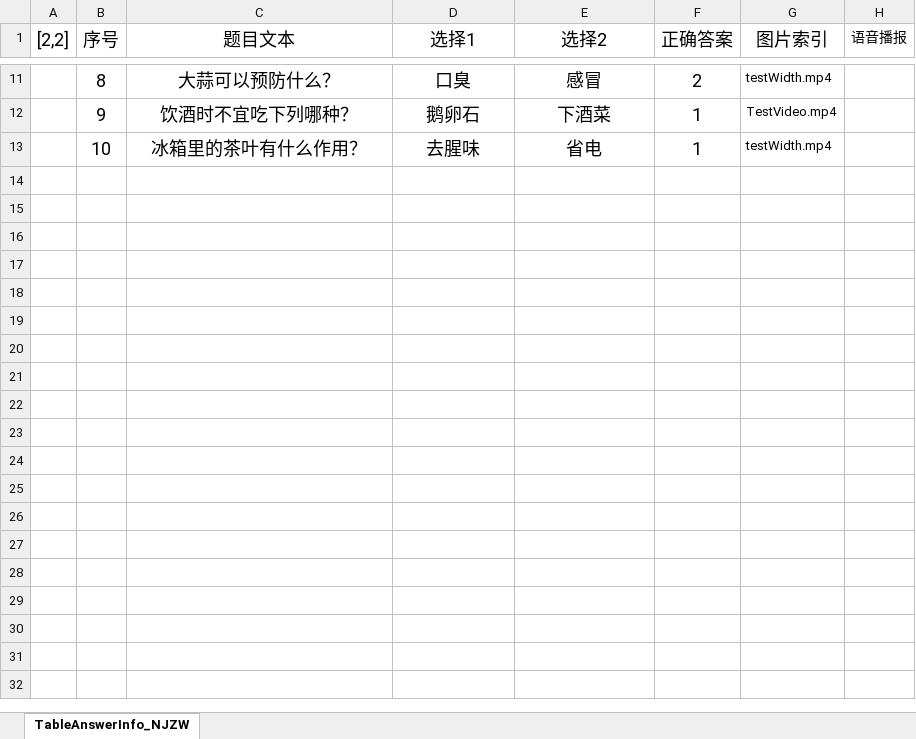
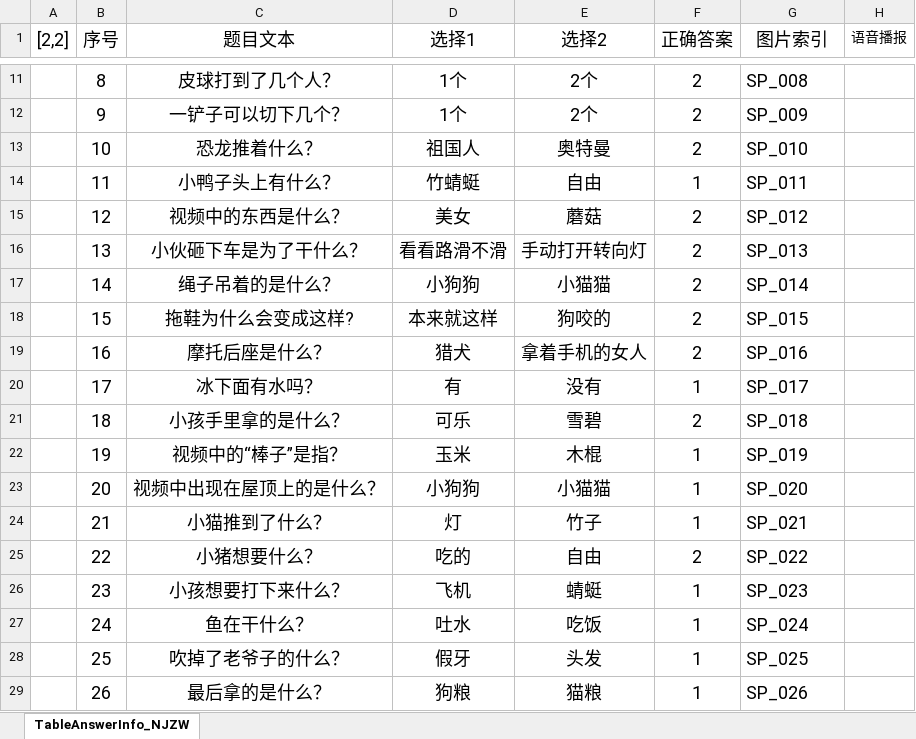
Before and after one commit to Shyf258/AnswerGame, an Excel workbook: Client/Table/Level/视频答题题库.xlsx, sheet TableAnswerInfo_NJZW, drawn as a sheet; only a part is shown, gaps mark what is left out; values as stored, in another font and other column widths than the file's, no borders; the diff covers the shown part only; the diff names each change by its address in the sheet, - before the commit and + after, or states it on an @@ line.

```diff
--- a/Client/Table/Level/视频答题题库.xlsx (sheet TableAnswerInfo_NJZW)
+++ b/Client/Table/Level/视频答题题库.xlsx (sheet TableAnswerInfo_NJZW)
-C11 (题目文本): 大蒜可以预防什么？
+C11 (题目文本): 皮球打到了几个人？
-D11 (选择1): 口臭
+D11 (选择1): 1个
-E11 (选择2): 感冒
+E11 (选择2): 2个
@@ G11:G13 text size: larger @@
-G11 (图片索引): testWidth.mp4
+G11 (图片索引): SP_008
-C12 (题目文本): 饮酒时不宜吃下列哪种？
+C12 (题目文本): 一铲子可以切下几个？
-D12 (选择1): 鹅卵石
+D12 (选择1): 1个
-E12 (选择2): 下酒菜
+E12 (选择2): 2个
-F12:F13 (正确答案): 1
+F12:F13 (正确答案): 2
-G12 (图片索引): TestVideo.mp4
+G12 (图片索引): SP_009
-C13 (题目文本): 冰箱里的茶叶有什么作用？
+C13 (题目文本): 恐龙推着什么？
-D13 (选择1): 去腥味
+D13 (选择1): 祖国人
-E13 (选择2): 省电
+E13 (选择2): 奥特曼
-G13 (图片索引): testWidth.mp4
+G13 (图片索引): SP_010
+row 14:  | 11 | 小鸭子头上有什么？ | 竹蜻蜓 | 自由 | 1 | SP_011
+row 15:  | 12 | 视频中的东西是什么？ | 美女 | 蘑菇 | 2 | SP_012
+row 16:  | 13 | 小伙砸下车是为了干什么？ | 看看路滑不滑 | 手动打开转向灯 | 2 | SP_013
+row 17:  | 14 | 绳子吊着的是什么？ | 小狗狗 | 小猫猫 | 2 | SP_014
+row 18:  | 15 | 拖鞋为什么会变成这样? | 本来就这样 | 狗咬的 | 2 | SP_015
+row 19:  | 16 | 摩托后座是什么？ | 猎犬 | 拿着手机的女人 | 2 | SP_016
+row 20:  | 17 | 冰下面有水吗？ | 有 | 没有 | 1 | SP_017
+row 21:  | 18 | 小孩手里拿的是什么？ | 可乐 | 雪碧 | 2 | SP_018
+row 22:  | 19 | 视频中的“棒子”是指？ | 玉米 | 木棍 | 1 | SP_019
+row 23:  | 20 | 视频中出现在屋顶上的是什么？ | 小狗狗 | 小猫猫 | 1 | SP_020
+row 24:  | 21 | 小猫推到了什么？ | 灯 | 竹子 | 1 | SP_021
+row 25:  | 22 | 小猪想要什么？ | 吃的 | 自由 | 2 | SP_022
+row 26:  | 23 | 小孩想要打下来什么？ | 飞机 | 蜻蜓 | 1 | SP_023
+row 27:  | 24 | 鱼在干什么？ | 吐水 | 吃饭 | 1 | SP_024
+row 28:  | 25 | 吹掉了老爷子的什么？ | 假牙 | 头发 | 1 | SP_025
+row 29:  | 26 | 最后拿的是什么？ | 狗粮 | 猫粮 | 1 | SP_026
```
Also changed, not shown: 41 added rows, 31 edited cells and cell formats elsewhere in this sheet, 4 other files.
